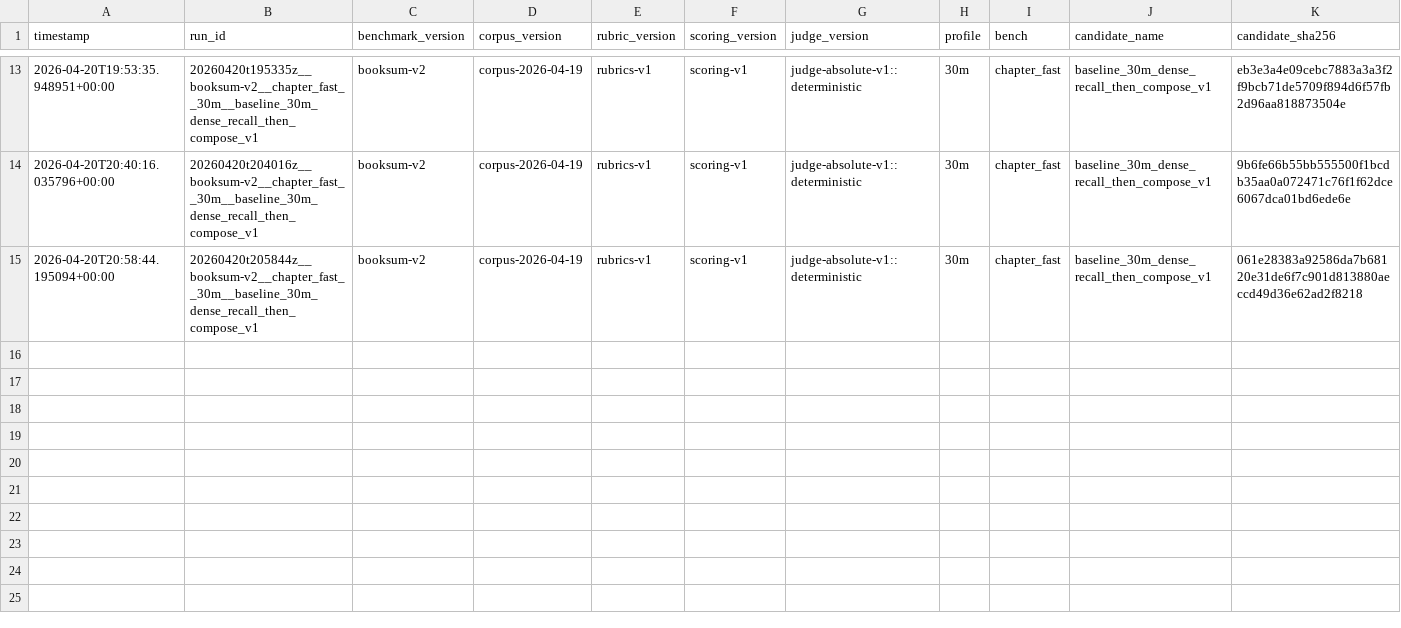
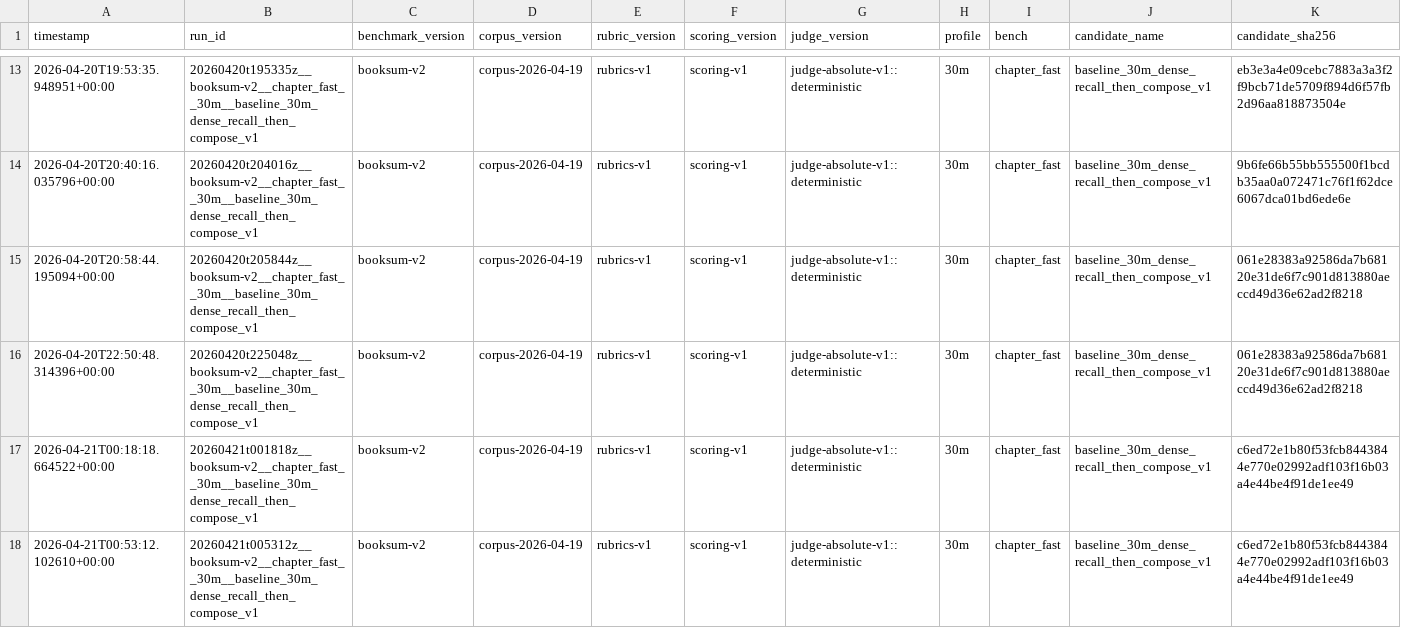
Before and after one commit to stevegardnersa/lideo-autoresearch, a TSV file: results.tsv, drawn as a sheet; only a part is shown, gaps mark what is left out; rows hold the shown columns only; the diff names each change by its address in the sheet, - before the commit and + after, or states it on an @@ line.

```diff
--- a/results.tsv
+++ b/results.tsv
+row 16: 2026-04-20T22:50:48.314396+00:00 | 20260420t225048z__booksum-v2__chapter_fast__30m__baseline_30m_dense_recall_then_compose_v1 | booksum-v2 | corpus-2026-04-19 | rubrics-v1 | scoring-v1 | judge-absolute-v1::deterministic | 30m | chapter_fast | baseline_30m_dense_recall_then_compose_v1 | 061e28383a92586da7b68120e31de6f7c901d813880aeccd49d36e62ad2f8218
+row 17: 2026-04-21T00:18:18.664522+00:00 | 20260421t001818z__booksum-v2__chapter_fast__30m__baseline_30m_dense_recall_then_compose_v1 | booksum-v2 | corpus-2026-04-19 | rubrics-v1 | scoring-v1 | judge-absolute-v1::deterministic | 30m | chapter_fast | baseline_30m_dense_recall_then_compose_v1 | c6ed72e1b80f53fcb8443844e770e02992adf103f16b03a4e44be4f91de1ee49
+row 18: 2026-04-21T00:53:12.102610+00:00 | 20260421t005312z__booksum-v2__chapter_fast__30m__baseline_30m_dense_recall_then_compose_v1 | booksum-v2 | corpus-2026-04-19 | rubrics-v1 | scoring-v1 | judge-absolute-v1::deterministic | 30m | chapter_fast | baseline_30m_dense_recall_then_compose_v1 | c6ed72e1b80f53fcb8443844e770e02992adf103f16b03a4e44be4f91de1ee49
```
Also changed, not shown: 5 other files.
